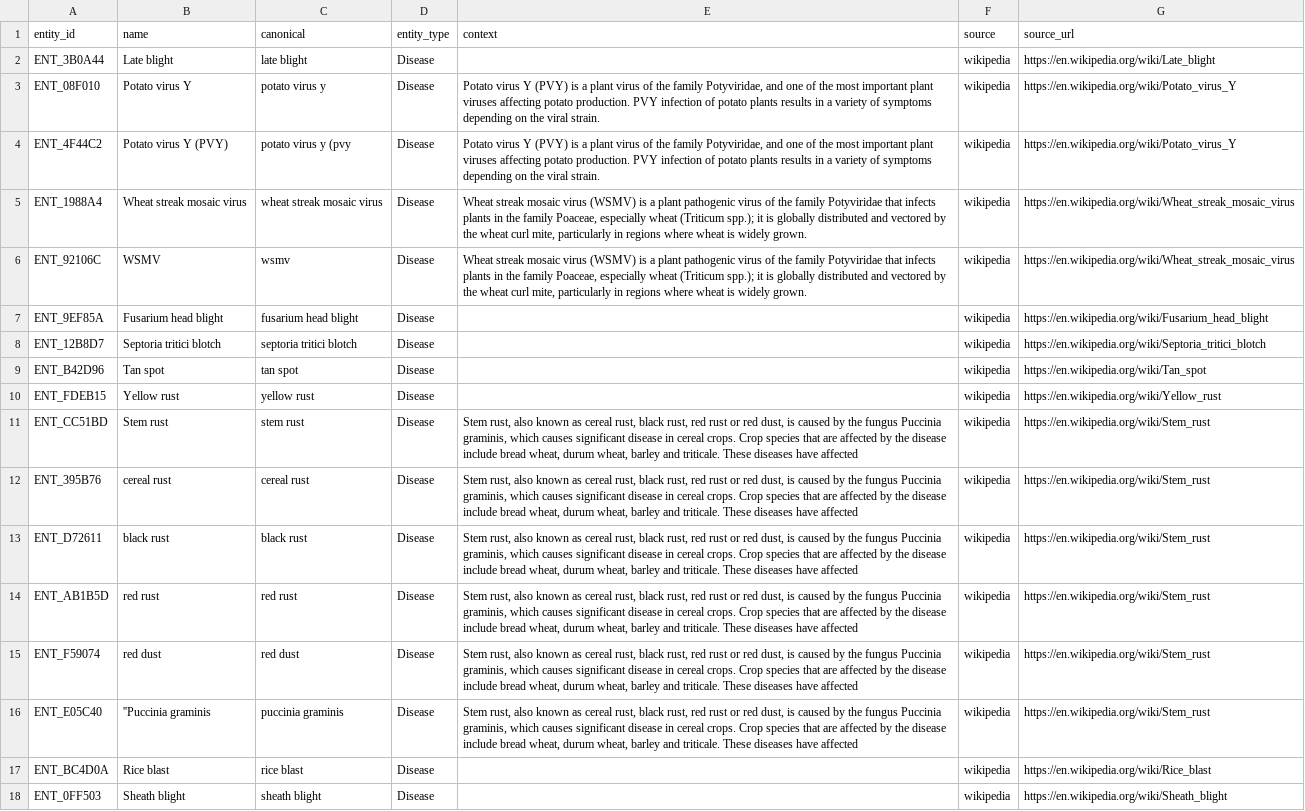
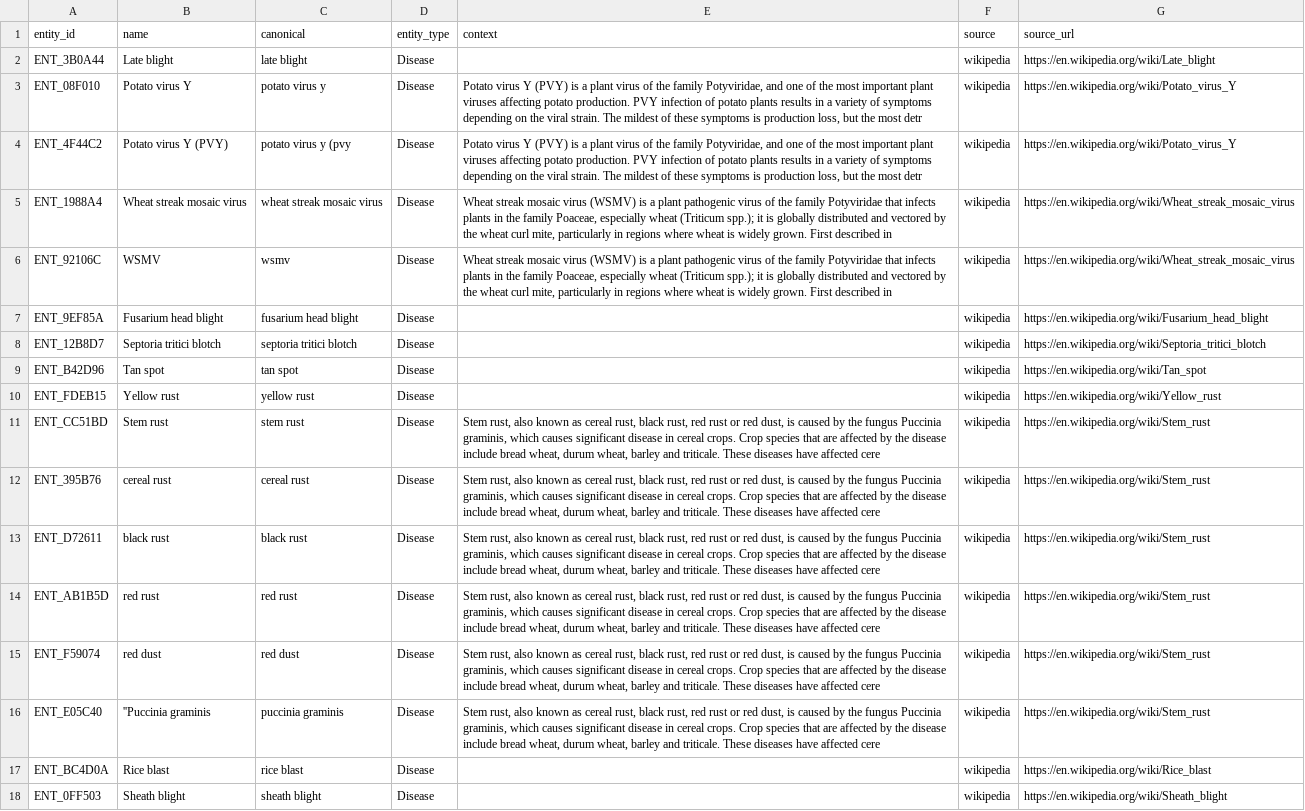
Before and after one commit to Koushiki-Chakraborty/Entity-resolution, a CSV file: data/raw/wikipedia_raw.csv, drawn as a sheet; only a part is shown; the diff covers the shown part only; the diff names each change by its address in the sheet, - before the commit and + after, or states it on an @@ line.

```diff
--- a/data/raw/wikipedia_raw.csv
+++ b/data/raw/wikipedia_raw.csv
-E3:E4 (context): …viral strain.
+E3:E4 (context): …viral strain. The mildest of these symptoms is production loss, but the most detr
-E5:E6 (context): …widely grown.
+E5:E6 (context): …widely grown. First described in
-E11:E16 (context): …have affected
+E11:E16 (context): …have affected cere
```
Also changed, not shown: 27 edited cells elsewhere in this file, data/pairs/training_ready.csv, 35 other files.
